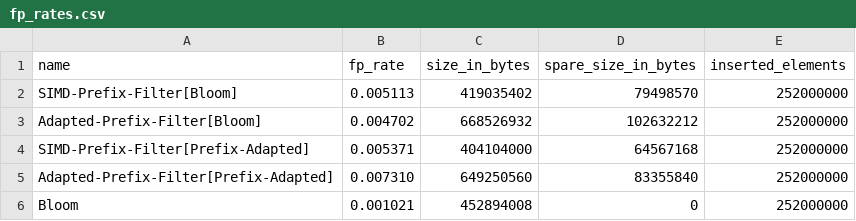
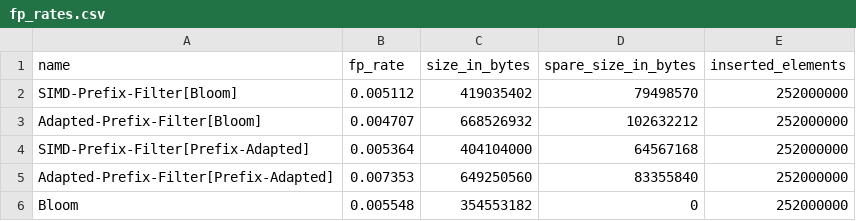
Before and after one commit to nilsp4l/prefix_filter, a CSV file: r_scripts/tables/fp_rates.csv, drawn as a sheet.

```diff
--- a/r_scripts/tables/fp_rates.csv
+++ b/r_scripts/tables/fp_rates.csv
@@ -1,6 +1,6 @@
 name,fp_rate,size_in_bytes,spare_size_in_bytes,inserted_elements
-SIMD-Prefix-Filter[Bloom],0.005113,419035402,79498570,252000000
-Adapted-Prefix-Filter[Bloom],0.004702,668526932,102632212,252000000
-SIMD-Prefix-Filter[Prefix-Adapted],0.005371,404104000,64567168,252000000
-Adapted-Prefix-Filter[Prefix-Adapted],0.007310,649250560,83355840,252000000
-Bloom,0.001021,452894008,0,252000000
+SIMD-Prefix-Filter[Bloom],0.005112,419035402,79498570,252000000
+Adapted-Prefix-Filter[Bloom],0.004707,668526932,102632212,252000000
+SIMD-Prefix-Filter[Prefix-Adapted],0.005364,404104000,64567168,252000000
+Adapted-Prefix-Filter[Prefix-Adapted],0.007353,649250560,83355840,252000000
+Bloom,0.005548,354553182,0,252000000
```
Also changed, not shown: r_scripts/tables/dynamic_size_fp_rates_adapted.csv, r_scripts/tables/dynamic_size_fp_rates_simd.csv, 19 other files.
